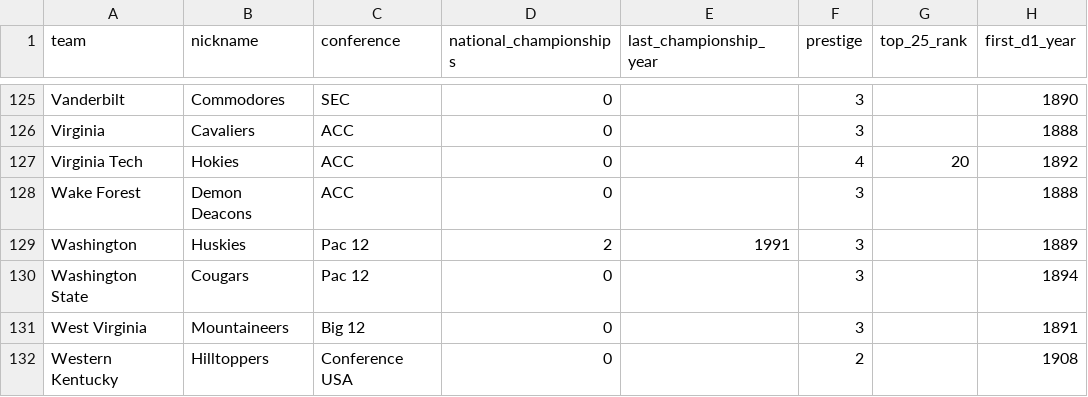
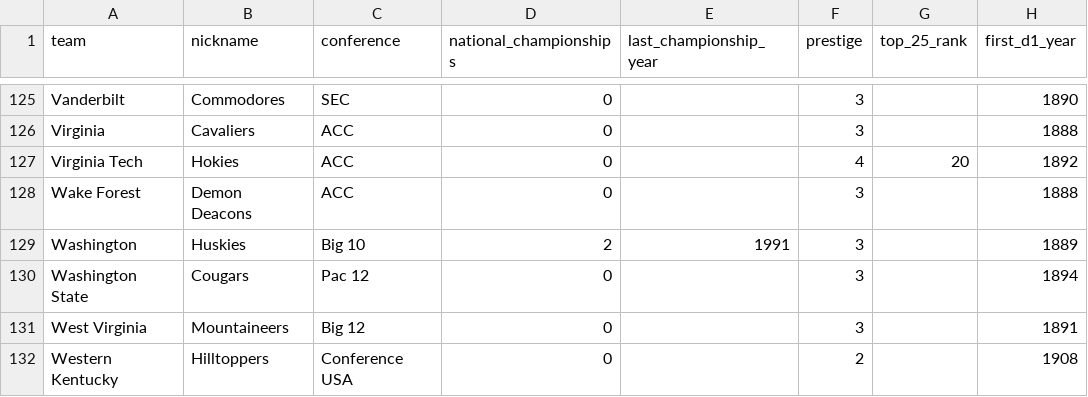
Before and after one commit to GeekySuperset/dynasty-draw, a CSV file: data/teams.csv, drawn as a sheet; only a part is shown, gaps mark what is left out; the diff covers the shown part only.

Commit message:
Fixed conferences

```diff
--- a/data/teams.csv
+++ b/data/teams.csv
@@ -128,3 +128,3 @@ Virginia Tech,Hokies,ACC,0,,4,20,1892
 Wake Forest,Demon Deacons,ACC,0,,3,,1888
-Washington,Huskies,Pac 12,2,1991,3,,1889
+Washington,Huskies,Big 10,2,1991,3,,1889
 Washington State,Cougars,Pac 12,0,,3,,1894
```
Also changed, not shown: 7 edited cells elsewhere in this file.
